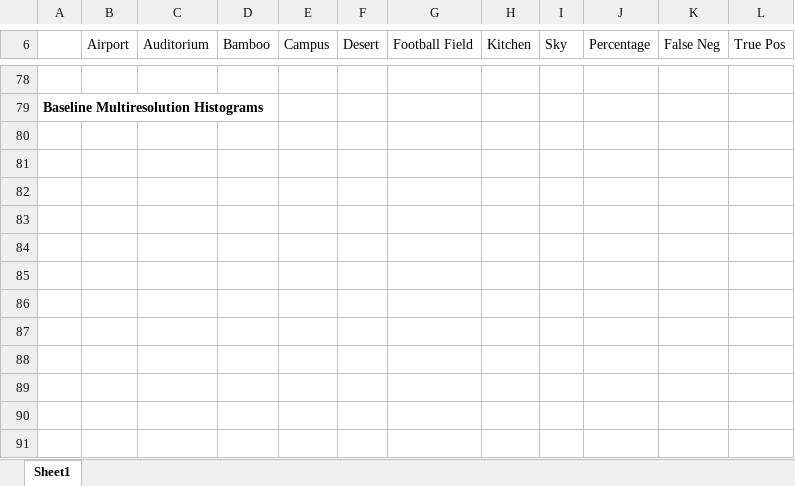
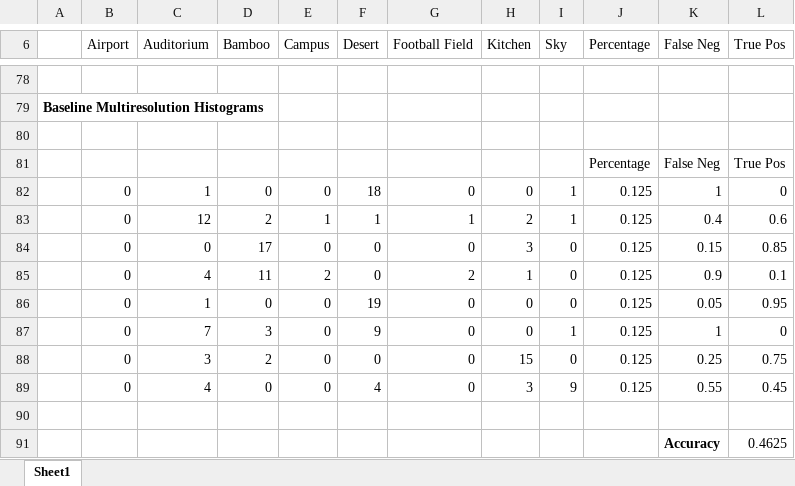
Before and after one commit to sbarton272/MultiresolutionHistograms, an Excel workbook: results.xlsx, sheet Sheet1, drawn as a sheet; only a part is shown, gaps mark what is left out; values as stored, in another font and other column widths than the file's, no borders; the diff names each change by its address in the sheet, - before the commit and + after, or states it on an @@ line.

```diff
--- a/results.xlsx (sheet Sheet1)
+++ b/results.xlsx (sheet Sheet1)
+row 80: (empty)
+row 81:  |  |  |  |  |  |  |  |  | Percentage | False Neg | True Pos
+row 82:  | 0 | 1 | 0 | 0 | 18 | 0 | 0 | 1 | 0.125 | 1 | 0
+row 83:  | 0 | 12 | 2 | 1 | 1 | 1 | 2 | 1 | 0.125 | 0.4 | 0.6
+row 84:  | 0 | 0 | 17 | 0 | 0 | 0 | 3 | 0 | 0.125 | 0.15 | 0.85
+row 85:  | 0 | 4 | 11 | 2 | 0 | 2 | 1 | 0 | 0.125 | 0.9 | 0.1
+row 86:  | 0 | 1 | 0 | 0 | 19 | 0 | 0 | 0 | 0.125 | 0.05 | 0.95
+row 87:  | 0 | 7 | 3 | 0 | 9 | 0 | 0 | 1 | 0.125 | 1 | 0
+row 88:  | 0 | 3 | 2 | 0 | 0 | 0 | 15 | 0 | 0.125 | 0.25 | 0.75
+row 89:  | 0 | 4 | 0 | 0 | 4 | 0 | 3 | 9 | 0.125 | 0.55 | 0.45
+row 90: (empty)
+row 91:  |  |  |  |  |  |  |  |  |  | Accuracy | 0.4625
```
Also changed, not shown: 3 other files.
